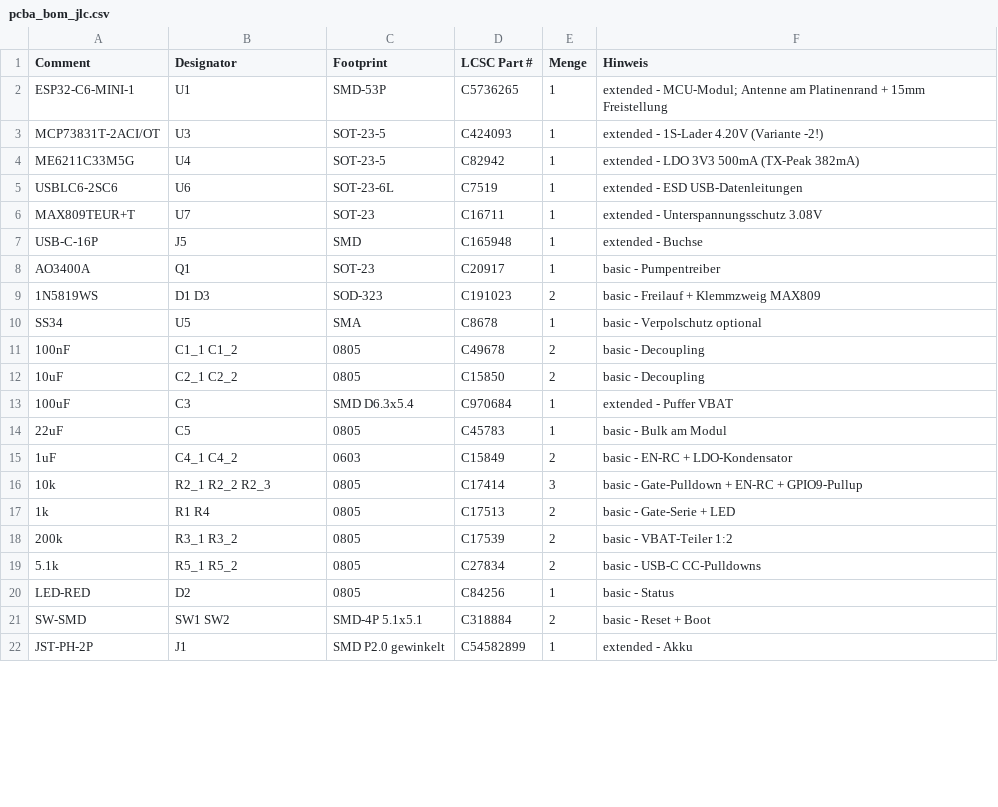
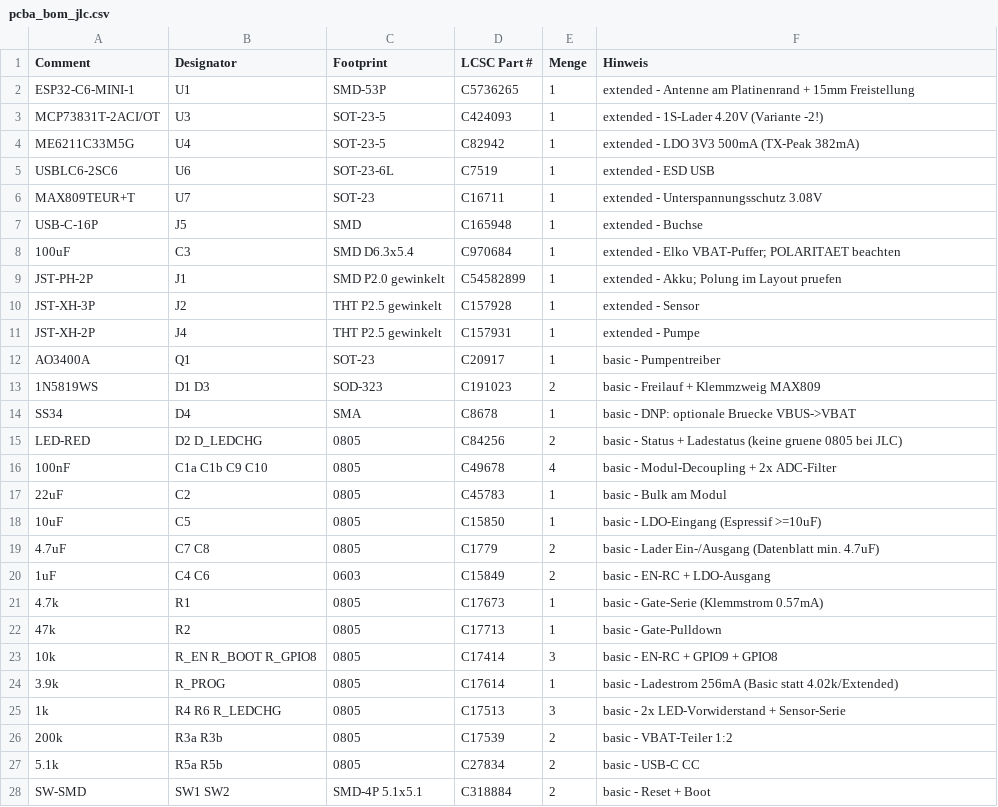
Before and after one commit to HermieTheTermi/cannabis-autopot, a CSV file: hardware/pcba_bom_jlc.csv, drawn as a sheet; only a part is shown; removed rows and columns are numbered as before the commit, all else as after; the diff names each change by its address in the sheet, - before the commit and + after, or states it on an @@ line.

Commit message:
Review Schaltplan: 2 Fehler behoben (MAX809-Klemmstrom 3mA>1,2mA Spec; LED am Strapping-Pin MTMS), 5 Schwachstellen entschaerft, JLC-BOM resynchronisiert

```diff
--- a/hardware/pcba_bom_jlc.csv
+++ b/hardware/pcba_bom_jlc.csv
-F2 (Hinweis): extended - MCU-Modul; Antenne am…
+F2 (Hinweis): extended - Antenne am…
-F5 (Hinweis): extended - ESD USB-Datenleitungen
+F5 (Hinweis): extended - ESD USB
+row 8: 100uF | C3 | SMD D6.3x5.4 | C970684 | 1 | extended - Elko VBAT-Puffer; POLARITAET beachten
+row 9: JST-PH-2P | J1 | SMD P2.0 gewinkelt | C54582899 | 1 | extended - Akku; Polung im Layout pruefen
@@ row 23 moved to row 10: JST-XH-3P @@
@@ row 24 moved to row 11: JST-XH-2P @@
-B14 (Designator): U5
+B14 (Designator): D4
-F14 (Hinweis): basic - Verpolschutz optional
+F14 (Hinweis): basic - DNP: optionale Bruecke VBUS->VBAT
+row 15: LED-RED | D2 D_LEDCHG | 0805 | C84256 | 2 | basic - Status + Ladestatus (keine gruene 0805 bei JLC)
-B16 (Designator): C1_1 C1_2
+B16 (Designator): C1a C1b C9 C10
-E16 (Menge): 2
+E16 (Menge): 4
-F16 (Hinweis): basic - Decoupling
+F16 (Hinweis): basic - Modul-Decoupling + 2x ADC-Filter
-row 12: 10uF | C2_1 C2_2 | 0805 | C15850 | 2 | basic - Decoupling
-row 13: 100uF | C3 | SMD D6.3x5.4 | C970684 | 1 | extended - Puffer VBAT
-B17 (Designator): C5
+B17 (Designator): C2
+row 18: 10uF | C5 | 0805 | C15850 | 1 | basic - LDO-Eingang (Espressif >=10uF)
+row 19: 4.7uF | C7 C8 | 0805 | C1779 | 2 | basic - Lader Ein-/Ausgang (Datenblatt min. 4.7uF)
-B20 (Designator): C4_1 C4_2
+B20 (Designator): C4 C6
-F20 (Hinweis): basic - EN-RC + LDO-Kondensator
+F20 (Hinweis): basic - EN-RC + LDO-Ausgang
+row 21: 4.7k | R1 | 0805 | C17673 | 1 | basic - Gate-Serie (Klemmstrom 0.57mA)
+row 22: 47k | R2 | 0805 | C17713 | 1 | basic - Gate-Pulldown
-B23 (Designator): R2_1 R2_2 R2_3
+B23 (Designator): R_EN R_BOOT R_GPIO8
-F23 (Hinweis): basic - Gate-Pulldown + EN-RC + GPIO9-Pullup
+F23 (Hinweis): basic - EN-RC + GPIO9 + GPIO8
+row 24: 3.9k | R_PROG | 0805 | C17614 | 1 | basic - Ladestrom 256mA (Basic statt 4.02k/Extended)
-B25 (Designator): R1 R4
+B25 (Designator): R4 R6 R_LEDCHG
-E25 (Menge): 2
+E25 (Menge): 3
-F25 (Hinweis): basic - Gate-Serie + LED
+F25 (Hinweis): basic - 2x LED-Vorwiderstand + Sensor-Serie
-B26 (Designator): R3_1 R3_2
+B26 (Designator): R3a R3b
-B27 (Designator): R5_1 R5_2
+B27 (Designator): R5a R5b
-F27 (Hinweis): basic - USB-C CC-Pulldowns
+F27 (Hinweis): basic - USB-C CC
-row 20: LED-RED | D2 | 0805 | C84256 | 1 | basic - Status
-row 22: JST-PH-2P | J1 | SMD P2.0 gewinkelt | C54582899 | 1 | extended - Akku
```
Also changed, not shown: hardware/schaltplan_v1_netzliste.csv, 2 other files.
